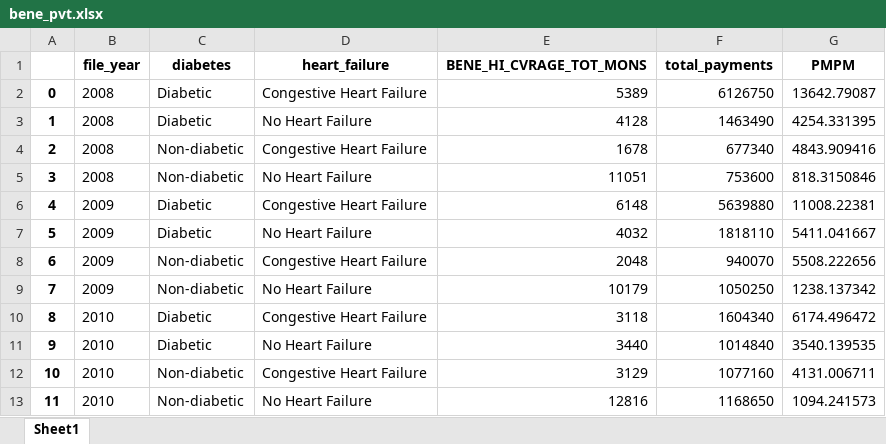
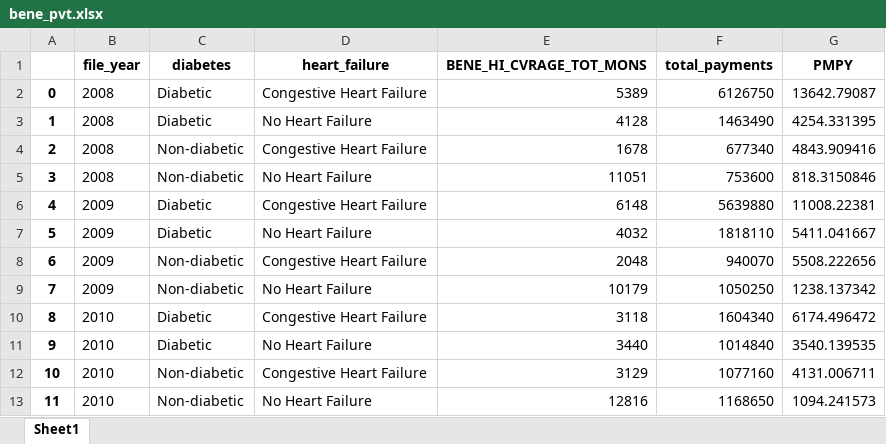
Before and after one commit to validatehealth/actuary, an Excel workbook: Chapter_3_Data_Analysis_in_Pandas/Chapter_3_Case_Study/files/bene_pvt.xlsx, sheet Sheet1, drawn as a sheet; values as stored, in another font and other column widths than the file's, no borders; the diff names each change by its address in the sheet, - before the commit and + after, or states it on an @@ line.

Commit message:
finalize case study

```diff
--- a/Chapter_3_Data_Analysis_in_Pandas/Chapter_3_Case_Study/files/bene_pvt.xlsx (sheet Sheet1)
+++ b/Chapter_3_Data_Analysis_in_Pandas/Chapter_3_Case_Study/files/bene_pvt.xlsx (sheet Sheet1)
-G1: PMPM
+G1: PMPY
```
Also changed, not shown: 2 other files.
